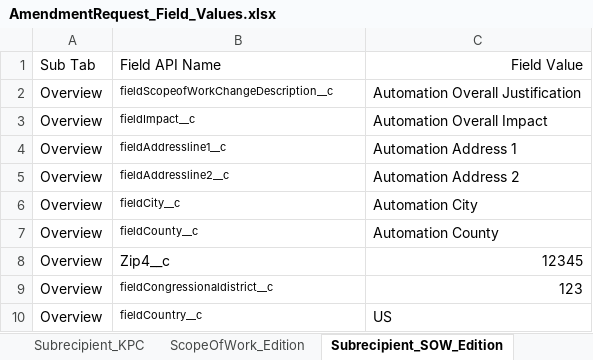
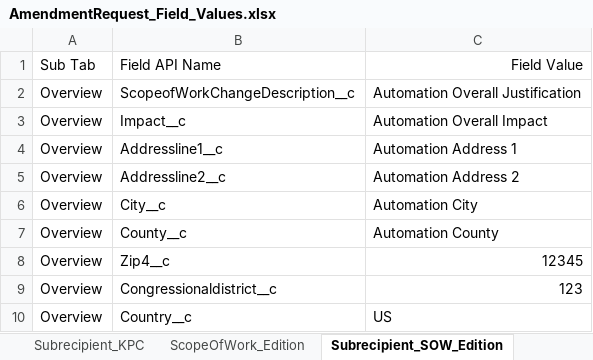
Before and after one commit to VaibhavChandratre-REISys/govgrants-product-automation, an Excel workbook: src/main/resources/AmendmentRequest_Field_Values.xlsx, sheet Subrecipient_SOW_Edition, drawn as a sheet; values as stored, in another font and other column widths than the file's, no borders; the diff names each change by its address in the sheet, - before the commit and + after, or states it on an @@ line.

```diff
--- a/src/main/resources/AmendmentRequest_Field_Values.xlsx (sheet Subrecipient_SOW_Edition)
+++ b/src/main/resources/AmendmentRequest_Field_Values.xlsx (sheet Subrecipient_SOW_Edition)
-B2: fieldScopeofWorkChangeDescription__c
+B2: ScopeofWorkChangeDescription__c
@@ B2:B7 text size: larger @@
-B3: fieldImpact__c
+B3: Impact__c
-B4: fieldAddressline1__c
+B4: Addressline1__c
-B5: fieldAddressline2__c
+B5: Addressline2__c
-B6: fieldCity__c
+B6: City__c
-B7: fieldCounty__c
+B7: County__c
-B9: fieldCongressionaldistrict__c
+B9: Congressionaldistrict__c
@@ B9:B10 text size: larger @@
-B10: fieldCountry__c
+B10: Country__c
```
Also changed, not shown: sheet Periodic Renewal Edition1, sheet Sub_BR_KPC_SOW_creation, sheet Subrecipient_BPCSOW_Creation, sheet Subrecipient_BRedirec_Carry_Err, sheet SubRecipientCF_Creation, sheet Subrecipient_KPC, 6 more sheets, 2 other files.
